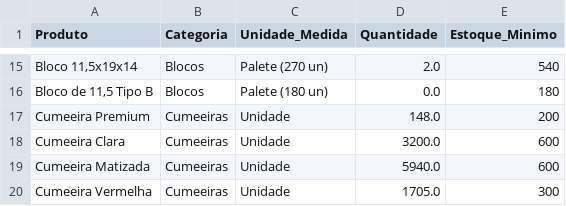
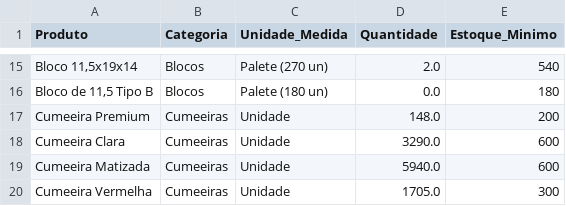
Before and after one commit to rolsimonassi-max/estoque-ceramica, a CSV file: estoque.csv, drawn as a sheet; only a part is shown, gaps mark what is left out; the diff names each change by its address in the sheet, - before the commit and + after, or states it on an @@ line.

Commit message:
Atualização automática de estoque.csv [skip ci]

```diff
--- a/estoque.csv
+++ b/estoque.csv
-D18 (Quantidade): 3200.0
+D18 (Quantidade): 3290.0
```
